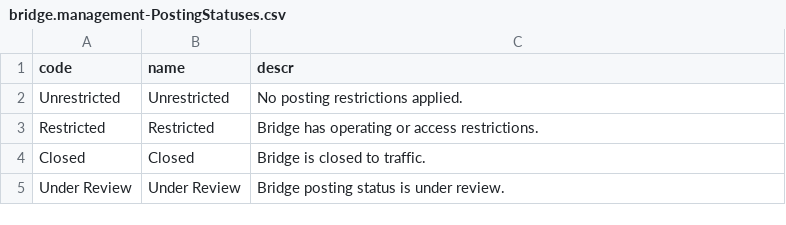
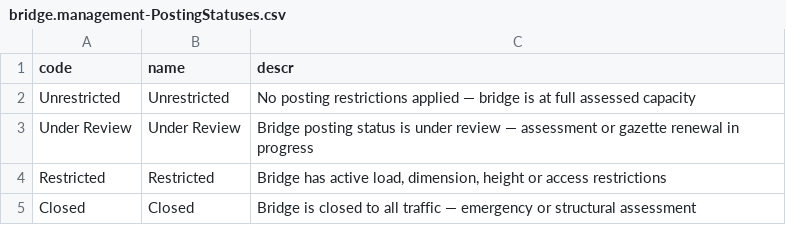
Before and after one commit to virinchy48/BridgeManagement, a CSV file: db/data/bridge.management-PostingStatuses.csv, drawn as a sheet.

```diff
--- a/db/data/bridge.management-PostingStatuses.csv
+++ b/db/data/bridge.management-PostingStatuses.csv
@@ -1,5 +1,5 @@
 code;name;descr
-Unrestricted;Unrestricted;No posting restrictions applied.
-Restricted;Restricted;Bridge has operating or access restrictions.
-Closed;Closed;Bridge is closed to traffic.
-Under Review;Under Review;Bridge posting status is under review.
+Unrestricted;Unrestricted;No posting restrictions applied — bridge is at full assessed capacity
+Under Review;Under Review;Bridge posting status is under review — assessment or gazette renewal in progress
+Restricted;Restricted;Bridge has active load, dimension, height or access restrictions
+Closed;Closed;Bridge is closed to all traffic — emergency or structural assessment
```
Also changed, not shown: db/data/bridge.management-ConditionSummaries.csv, db/data/bridge.management-DesignLoads.csv, 8 other files.
